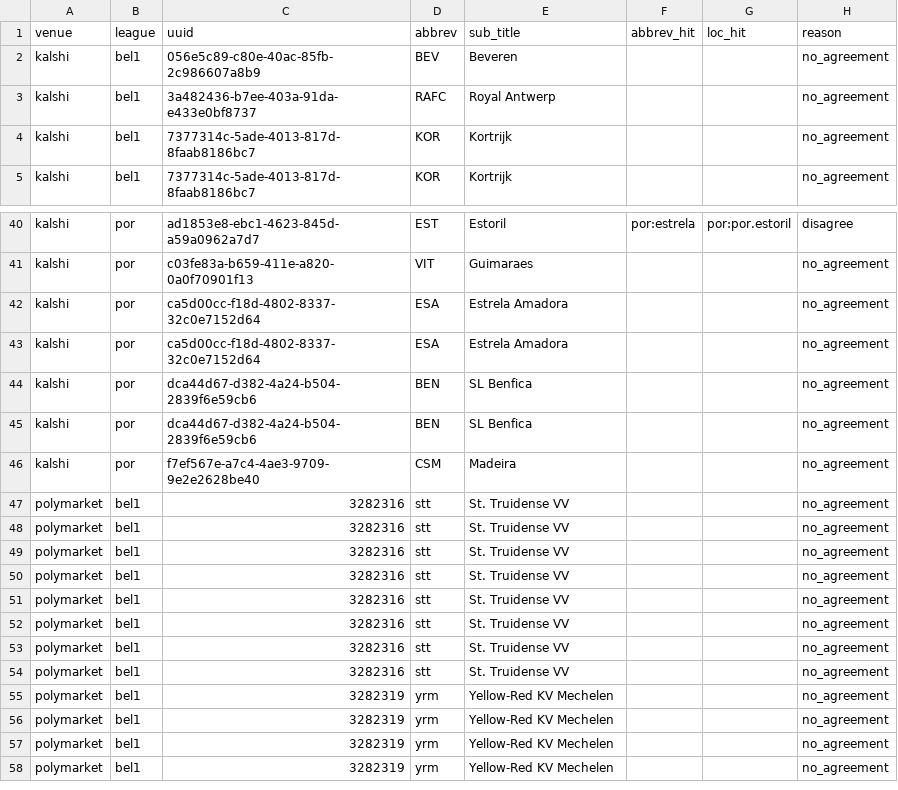
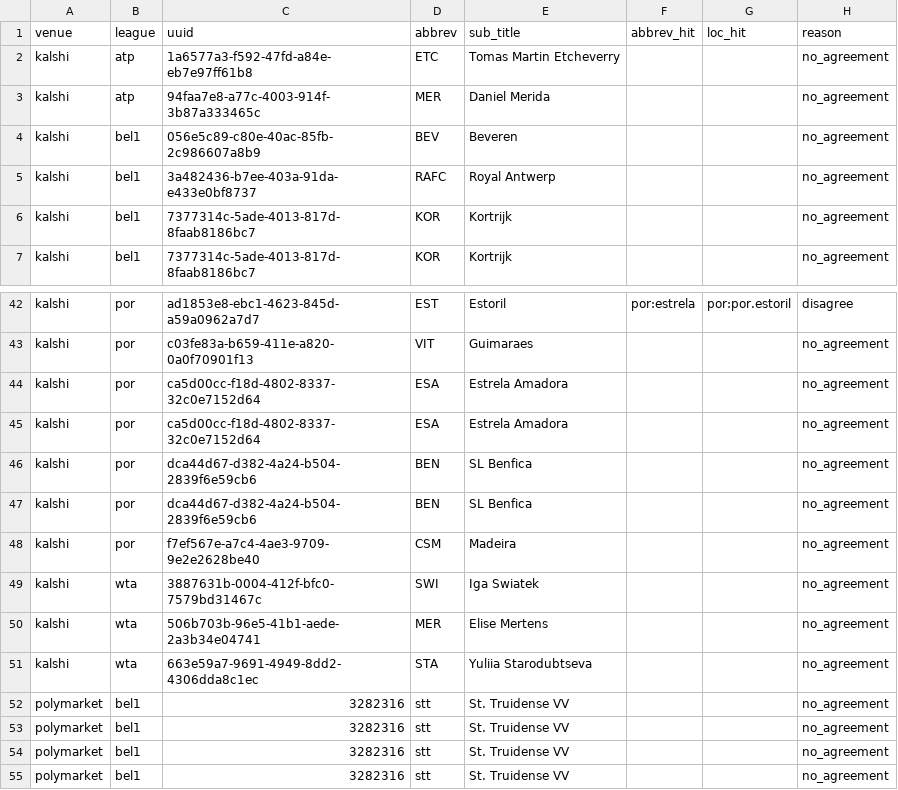
Before and after one commit to Chiavellini/Janus, a CSV file: nodes/entities/xref_conflicts.csv, drawn as a sheet; only a part is shown, gaps mark what is left out; the shorter side is filled out with more unchanged rows; the diff names each change by its address in the sheet, - before the commit and + after, or states it on an @@ line.

```diff
--- a/nodes/entities/xref_conflicts.csv
+++ b/nodes/entities/xref_conflicts.csv
+row 2: kalshi | atp | 1a6577a3-f592-47fd-a84e-eb7e97ff61b8 | ETC | Tomas Martin Etcheverry |  |  | no_agreement
+row 3: kalshi | atp | 94faa7e8-a77c-4003-914f-3b87a333465c | MER | Daniel Merida |  |  | no_agreement
+row 49: kalshi | wta | 3887631b-0004-412f-bfc0-7579bd31467c | SWI | Iga Swiatek |  |  | no_agreement
+row 50: kalshi | wta | 506b703b-96e5-41b1-aede-2a3b34e04741 | MER | Elise Mertens |  |  | no_agreement
+row 51: kalshi | wta | 663e59a7-9691-4949-8dd2-4306dda8c1ec | STA | Yuliia Starodubtseva |  |  | no_agreement
```
Also changed, not shown: nodes/entities/aliases.csv, nodes/entities/unresolved.csv, 17 other files.
